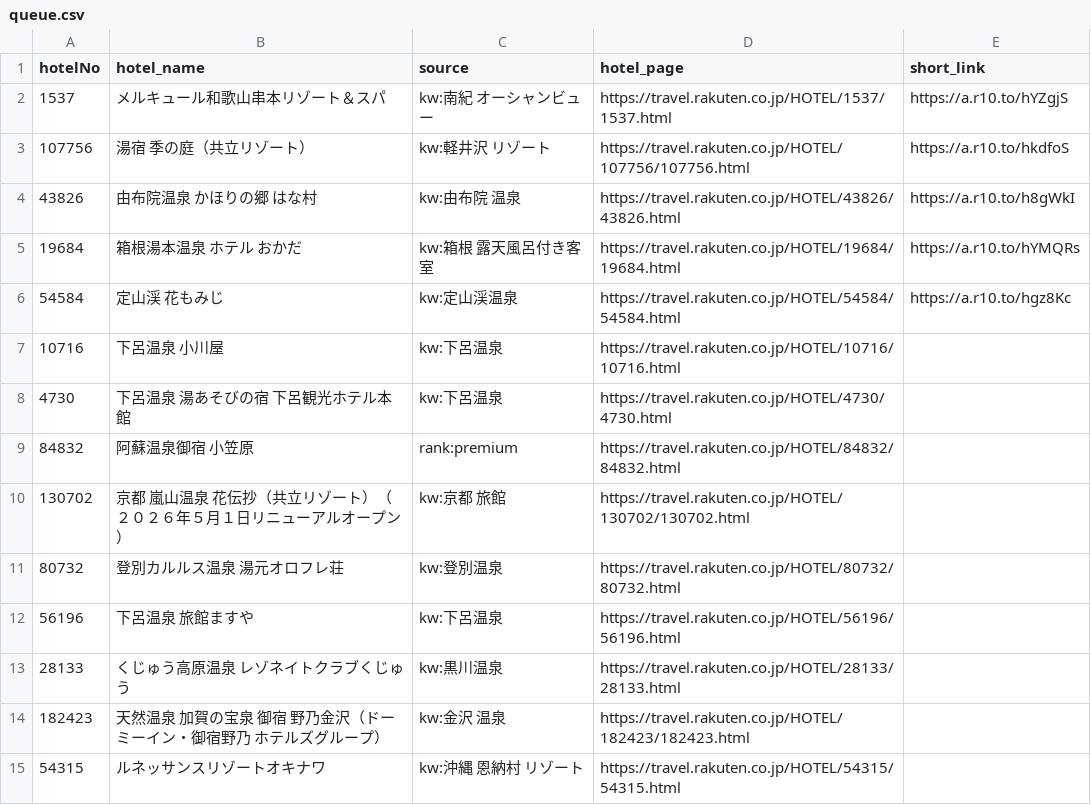
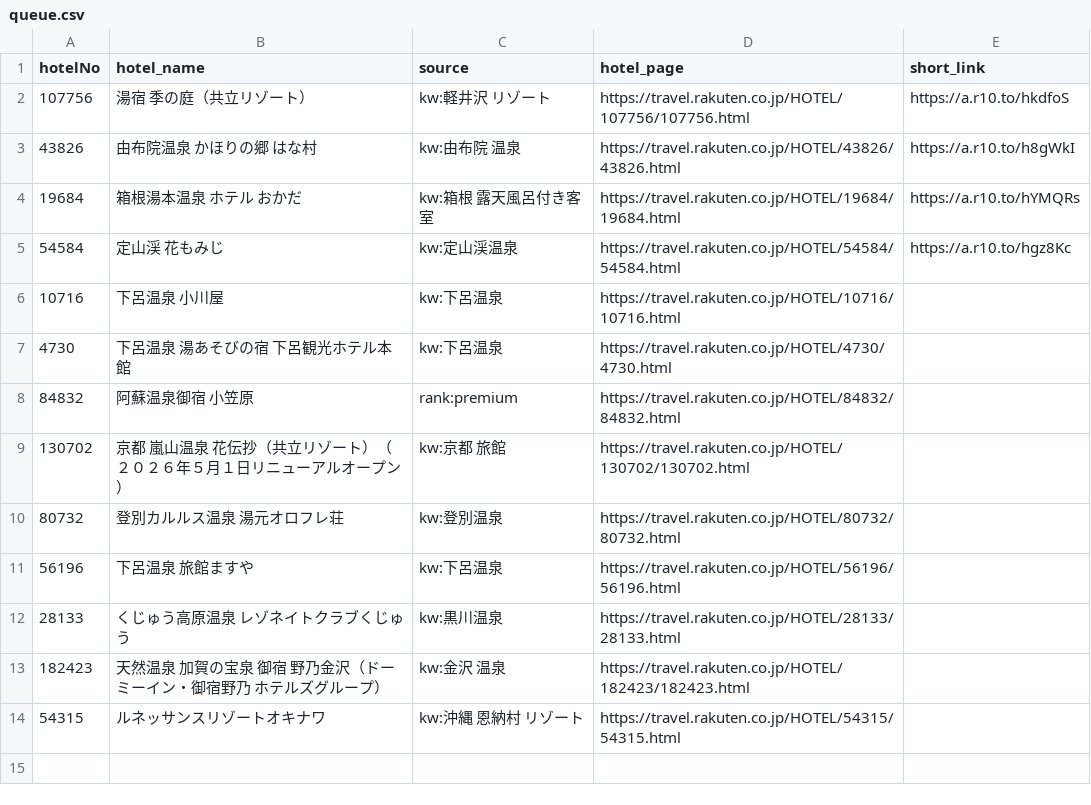
Before and after one commit to tomoyaleenagai-wq/rakuten-threads-bot, a CSV file: data/queue.csv, drawn as a sheet.

```diff
--- a/data/queue.csv
+++ b/data/queue.csv
@@ -1,3 +1,2 @@
 hotelNo,hotel_name,source,hotel_page,short_link
-1537,メルキュール和歌山串本リゾート＆スパ,kw:南紀 オーシャンビュー,https://travel.rakuten.co.jp/HOTEL/1537/1537.html,https://a.r10.to/hYZgjS
 107756,湯宿　季の庭（共立リゾート）,kw:軽井沢 リゾート,https://travel.rakuten.co.jp/HOTEL/107756/107756.html,https://a.r10.to/hkdfoS
```
Also changed, not shown: 1 other file.
